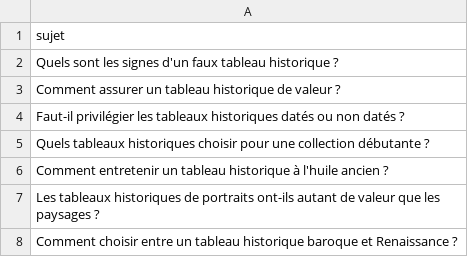
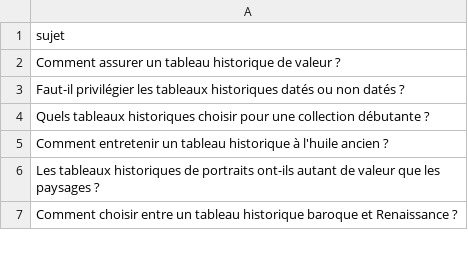
Before and after one commit to Metalosmose21/Historique-1-, a CSV file: sujets.csv, drawn as a sheet; only a part is shown.

```diff
--- a/sujets.csv
+++ b/sujets.csv
@@ -1,3 +1,2 @@
 sujet
-Quels sont les signes d'un faux tableau historique ?
 Comment assurer un tableau historique de valeur ?
```
Also changed, not shown: sujets_traites.csv.
